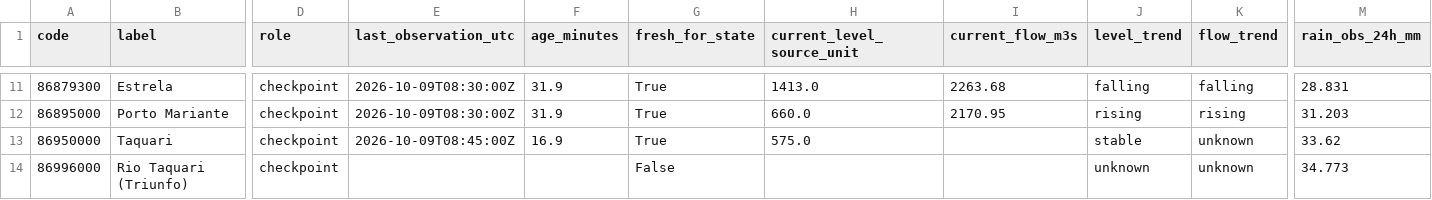
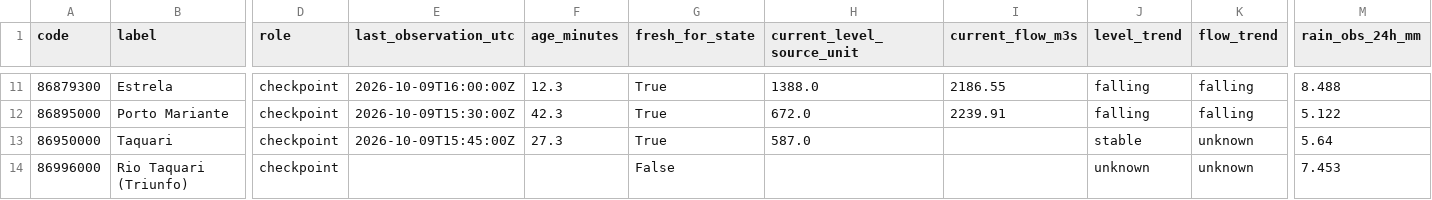
Before and after one commit to julianacarolinoreis/Previne-Taquari-Antas---Redes-Neurais, a CSV file: assets/data/hec_hms_g040_full_basin/g040_basin_controls_latest.csv, drawn as a sheet; only a part is shown, gaps mark what is left out; the diff covers the shown part only; the diff names each change by its address in the sheet, - before the commit and + after, or states it on an @@ line.

```diff
--- a/assets/data/hec_hms_g040_full_basin/g040_basin_controls_latest.csv
+++ b/assets/data/hec_hms_g040_full_basin/g040_basin_controls_latest.csv
-E11 (last_observation_utc): 2026-10-09T08:30:00Z
+E11 (last_observation_utc): 2026-10-09T16:00:00Z
-F11 (age_minutes): 31.9
+F11 (age_minutes): 12.3
-H11 (current_level_source_unit): 1413.0
+H11 (current_level_source_unit): 1388.0
-I11 (current_flow_m3s): 2263.68
+I11 (current_flow_m3s): 2186.55
-M11 (rain_obs_24h_mm): 28.831
+M11 (rain_obs_24h_mm): 8.488
-E12 (last_observation_utc): 2026-10-09T08:30:00Z
+E12 (last_observation_utc): 2026-10-09T15:30:00Z
-F12 (age_minutes): 31.9
+F12 (age_minutes): 42.3
-H12 (current_level_source_unit): 660.0
+H12 (current_level_source_unit): 672.0
-I12 (current_flow_m3s): 2170.95
+I12 (current_flow_m3s): 2239.91
-J12 (level_trend): rising
+J12 (level_trend): falling
-K12 (flow_trend): rising
+K12 (flow_trend): falling
-M12 (rain_obs_24h_mm): 31.203
+M12 (rain_obs_24h_mm): 5.122
-E13 (last_observation_utc): 2026-10-09T08:45:00Z
+E13 (last_observation_utc): 2026-10-09T15:45:00Z
-F13 (age_minutes): 16.9
+F13 (age_minutes): 27.3
-H13 (current_level_source_unit): 575.0
+H13 (current_level_source_unit): 587.0
-M13 (rain_obs_24h_mm): 33.62
+M13 (rain_obs_24h_mm): 5.64
-M14 (rain_obs_24h_mm): 34.773
+M14 (rain_obs_24h_mm): 7.453
```
Also changed, not shown: 28 edited cells elsewhere in this file, assets/data/hec_hms_g040_full_basin/g040_ecmwf_buffer_hourly.csv, 3 other files.
